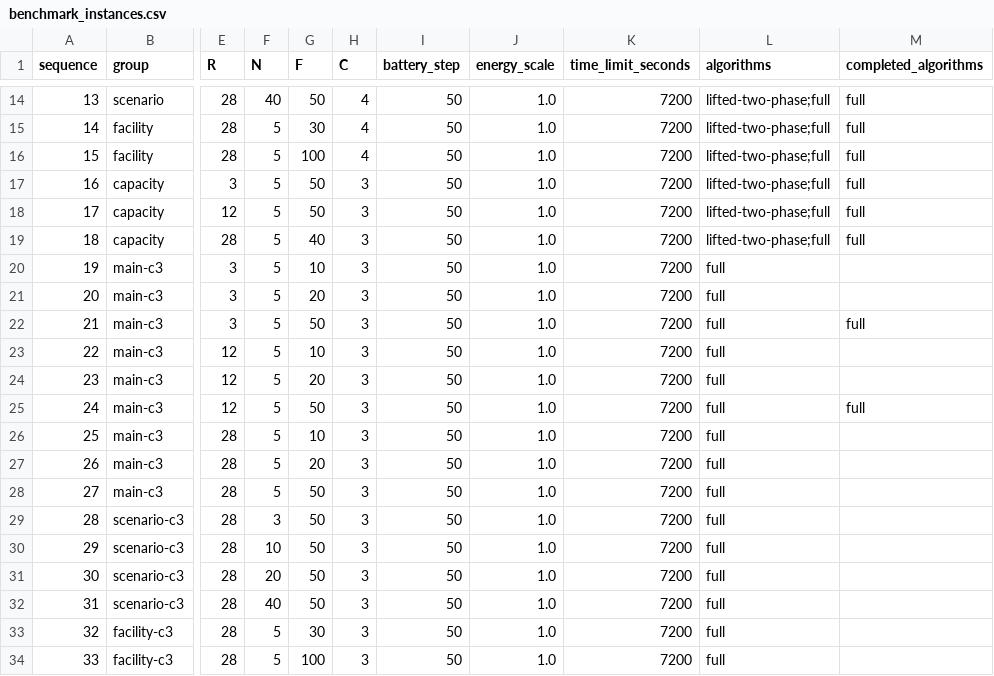
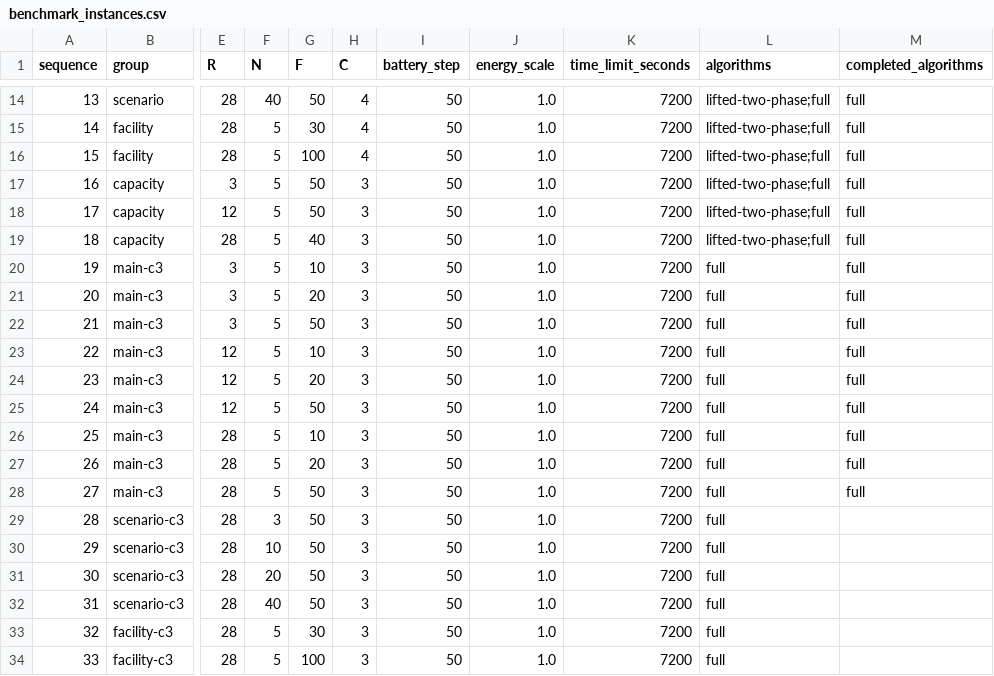
Before and after one commit to foangfangkeeke/Two_phase_for_IJOC, a CSV file: scripts/experiments/benchmark_instances.csv, drawn as a sheet; only a part is shown, gaps mark what is left out; the diff names each change by its address in the sheet, - before the commit and + after, or states it on an @@ line.

Commit message:
Record completed main capacity-three runs

```diff
--- a/scripts/experiments/benchmark_instances.csv
+++ b/scripts/experiments/benchmark_instances.csv
-M20:M21 (completed_algorithms): (empty)
+M20:M21 (completed_algorithms): full
-M23:M24 (completed_algorithms): (empty)
+M23:M24 (completed_algorithms): full
-M26:M28 (completed_algorithms): (empty)
+M26:M28 (completed_algorithms): full
```
